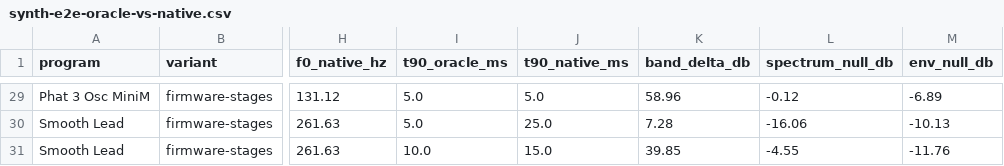
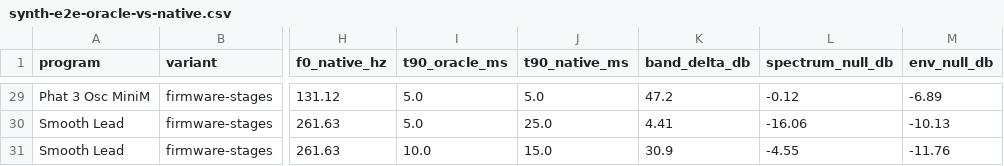
Before and after one commit to maarthome/nord-stage-4-emulator, a CSV file: docs/research/data/synth-e2e-oracle-vs-native.csv, drawn as a sheet; only a part is shown, gaps mark what is left out; the diff covers the shown part only; the diff names each change by its address in the sheet, - before the commit and + after, or states it on an @@ line.

Commit message:
docs(research): renumber synth e2e decision to D132, drop the filter-dominates claim, level-normalise band delta
Band shape delta is now normalised to each vector's peak with a floor.
Sample-rate tag is EMPIRICAL (under 1 cent on 2 of 5 programs).
Ladder24 grouping fixed (80s Sci-Fi follows the +5 dB filter offset, Phat 3 does not).
Envelope and one-channel-vs-summed-unison confounds stated.

```diff
--- a/docs/research/data/synth-e2e-oracle-vs-native.csv
+++ b/docs/research/data/synth-e2e-oracle-vs-native.csv
-K29 (band_delta_db): 58.96
+K29 (band_delta_db): 47.2
-K30 (band_delta_db): 7.28
+K30 (band_delta_db): 4.41
-K31 (band_delta_db): 39.85
+K31 (band_delta_db): 30.9
```
Also changed, not shown: 27 edited cells elsewhere in this file, 7 other files.
